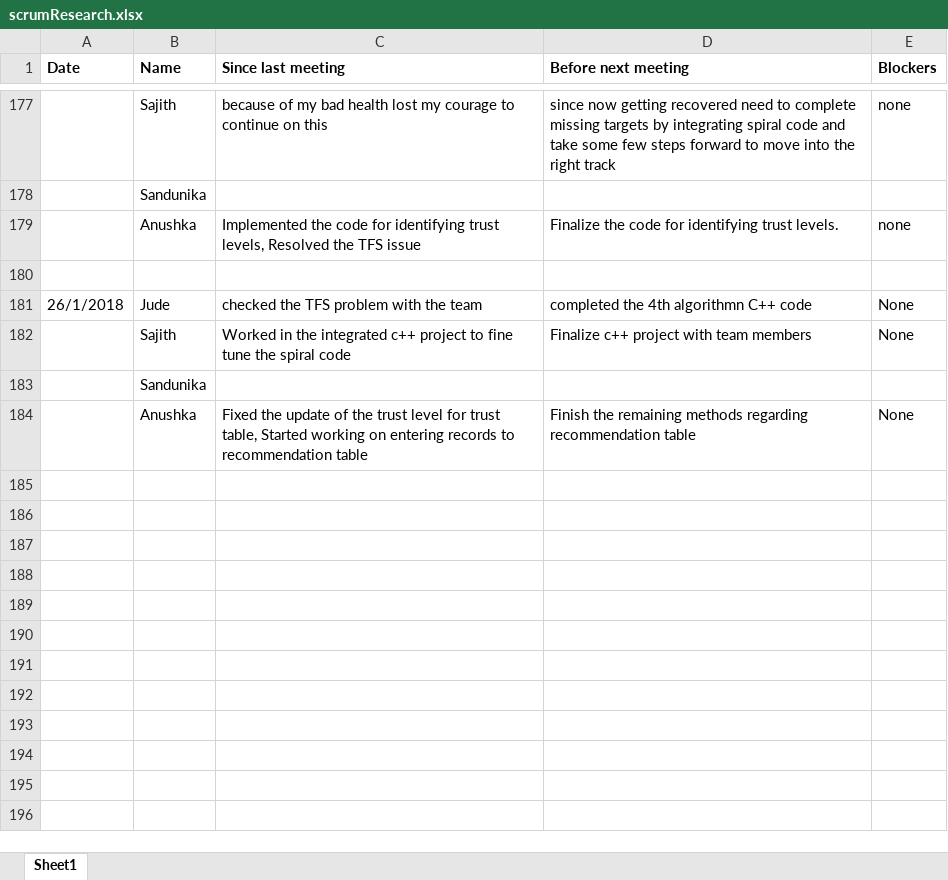
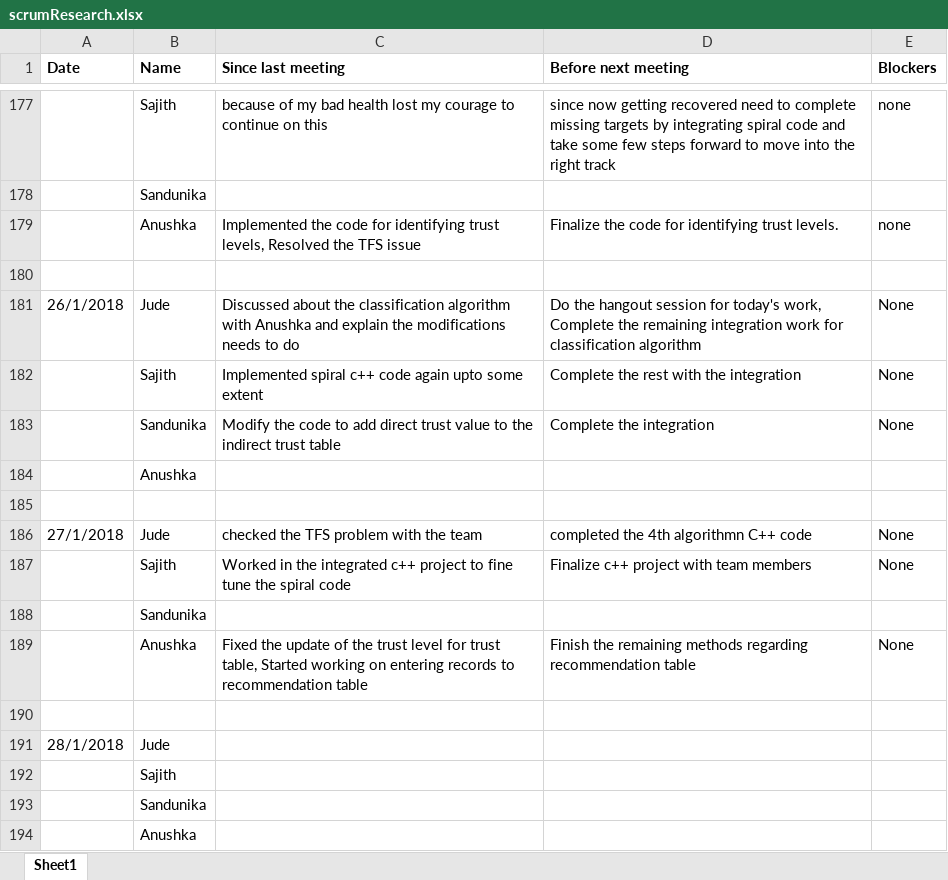
Before and after one commit to SajithNew16/Doc, an Excel workbook: scrumResearch.xlsx, sheet Sheet1, drawn as a sheet; only a part is shown, gaps mark what is left out; values as stored, in another font and other column widths than the file's, no borders; addresses are those after the commit; the diff names each change by its address in the sheet, - before the commit and + after, or states it on an @@ line.

Commit message:
added

```diff
--- a/scrumResearch.xlsx (sheet Sheet1)
+++ b/scrumResearch.xlsx (sheet Sheet1)
+row 181: 26/1/2018 | Jude | Discussed about the classification algorithm with Anushka and explain the modifications needs to do | Do the hangout session for today's work, Complete the remaining integration work for classification algorithm | None
+row 182:  | Sajith | Implemented spiral c++ code again upto some extent | Complete the rest with the integration | None
+row 183:  | Sandunika | Modify the code to add direct trust value to the indirect trust table | Complete the integration | None
+row 184:  | Anushka
+row 185: (empty)
-A186 (Date): 26/1/2018
+A186 (Date): 27/1/2018
+row 190: (empty)
+row 191: 28/1/2018 | Jude
+row 192:  | Sajith
+row 193:  | Sandunika
+row 194:  | Anushka
```
